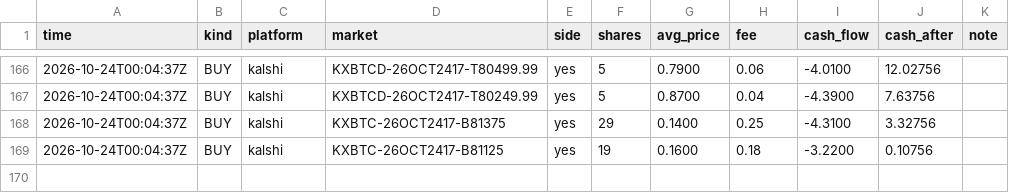
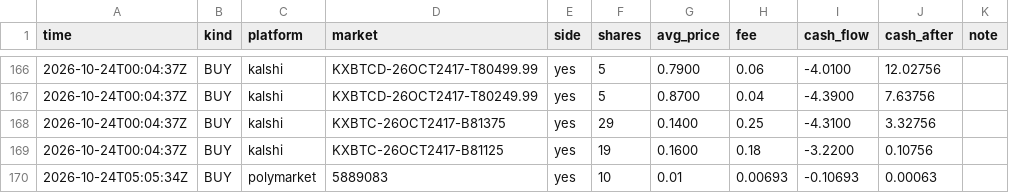
Before and after one commit to rouvenwieland/wahrscheinlichkeits-scanner-public, a CSV file: data/trades_punkt.csv, drawn as a sheet; only a part is shown, gaps mark what is left out; the diff names each change by its address in the sheet, - before the commit and + after, or states it on an @@ line.

```diff
--- a/data/trades_punkt.csv
+++ b/data/trades_punkt.csv
+row 170: 2026-10-24T05:05:34Z | BUY | polymarket | 5889083 | yes | 10 | 0.01 | 0.00693 | -0.10693 | 0.00063
```
Also changed, not shown: data/berichte/verlauf.csv, data/trades_modell_roh.csv, 5 other files.
